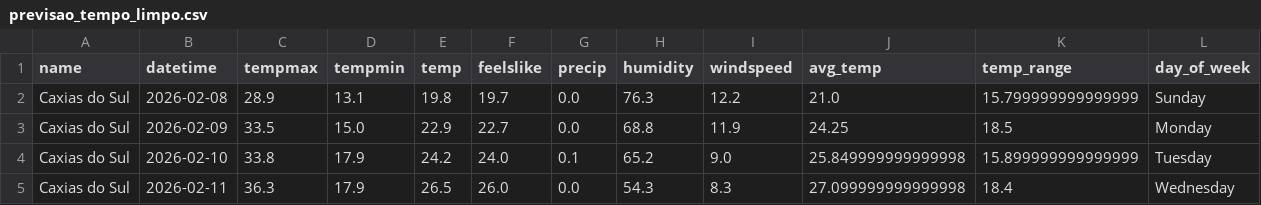
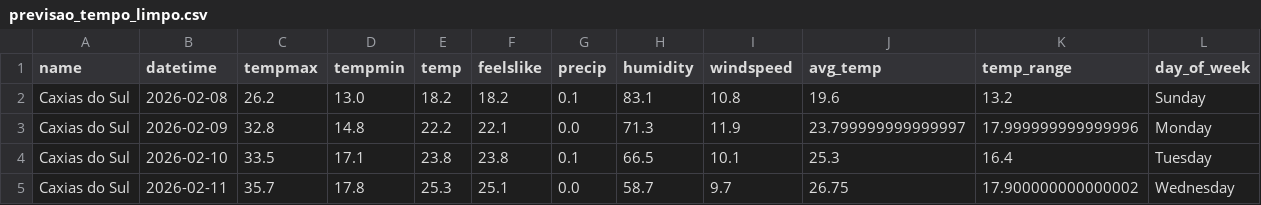
Before and after one commit to gui-andreis/airflow-tempo-projeto, a CSV file: data/processed/previsao_tempo_limpo.csv, drawn as a sheet; only a part is shown; the diff covers the shown part only.

```diff
--- a/data/processed/previsao_tempo_limpo.csv
+++ b/data/processed/previsao_tempo_limpo.csv
@@ -1,5 +1,5 @@
 name,datetime,tempmax,tempmin,temp,feelslike,precip,humidity,windspeed,avg_temp,temp_range,day_of_week
-Caxias do Sul,2026-02-08,28.9,13.1,19.8,19.7,0.0,76.3,12.2,21.0,15.799999999999999,Sunday
-Caxias do Sul,2026-02-09,33.5,15.0,22.9,22.7,0.0,68.8,11.9,24.25,18.5,Monday
-Caxias do Sul,2026-02-10,33.8,17.9,24.2,24.0,0.1,65.2,9.0,25.849999999999998,15.899999999999999,Tuesday
-Caxias do Sul,2026-02-11,36.3,17.9,26.5,26.0,0.0,54.3,8.3,27.099999999999998,18.4,Wednesday
+Caxias do Sul,2026-02-08,26.2,13.0,18.2,18.2,0.1,83.1,10.8,19.6,13.2,Sunday
+Caxias do Sul,2026-02-09,32.8,14.8,22.2,22.1,0.0,71.3,11.9,23.799999999999997,17.999999999999996,Monday
+Caxias do Sul,2026-02-10,33.5,17.1,23.8,23.8,0.1,66.5,10.1,25.3,16.4,Tuesday
+Caxias do Sul,2026-02-11,35.7,17.8,25.3,25.1,0.0,58.7,9.7,26.75,17.900000000000002,Wednesday
```
Also changed, not shown: 36 edited cells elsewhere in this file, data/raw/previsao_tempo.csv, 26 other files.
